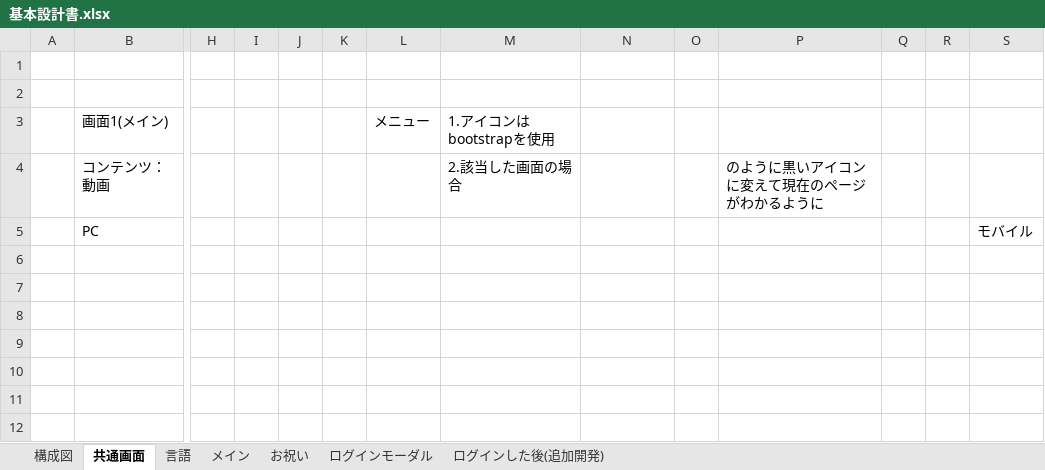
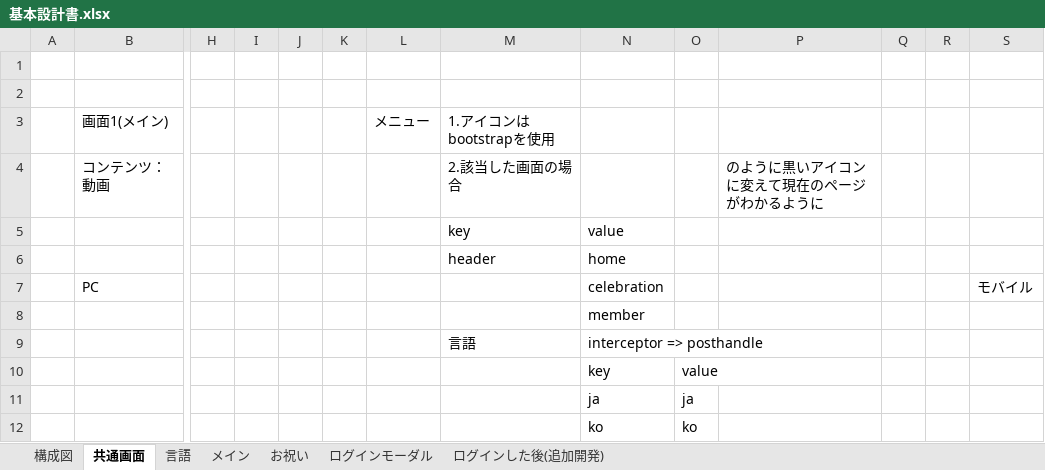
Before and after one commit to bittap/azusato, an Excel workbook: document/基本設計書.xlsx, sheet 共通画面, drawn as a sheet; only a part is shown, gaps mark what is left out; values as stored, in another font and other column widths than the file's, no borders; charts and pictures not drawn; addresses are those after the commit; rows hold the shown columns only; the diff names each change by its address in the sheet, - before the commit and + after, or states it on an @@ line.

Commit message:
success get locale without interceptor

```diff
--- a/document/基本設計書.xlsx (sheet 共通画面)
+++ b/document/基本設計書.xlsx (sheet 共通画面)
+row 5:  |  |  |  |  |  |  | key | value
+row 6:  |  |  |  |  |  |  | header | home
-N7: (empty)
+N7: celebration
+row 8:  |  |  |  |  |  |  |  | member
+row 9:  |  |  |  |  |  |  | 言語 | interceptor => posthandle
+row 10:  |  |  |  |  |  |  |  | key | value
+row 11:  |  |  |  |  |  |  |  | ja | ja
+row 12:  |  |  |  |  |  |  |  | ko | ko
```
Also changed, not shown: charts or pictures, 6 other files.
